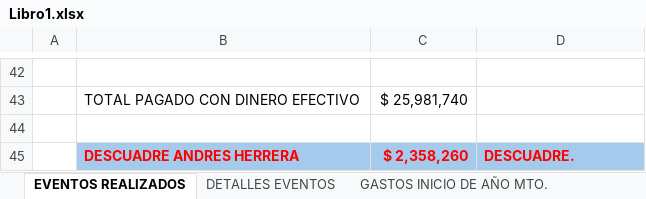
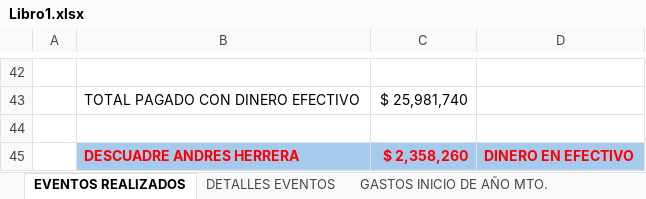
Before and after one commit to julianaherrera1/glowuplife, an Excel workbook: assets/Libro1.xlsx, sheet EVENTOS REALIZADOS, drawn as a sheet; only a part is shown, gaps mark what is left out; values as stored, in another font and other column widths than the file's, no borders; charts and pictures not drawn; the diff names each change by its address in the sheet, - before the commit and + after, or states it on an @@ line.

Commit message:
Cambios en archivo de resumen eventos discoteca

```diff
--- a/assets/Libro1.xlsx (sheet EVENTOS REALIZADOS)
+++ b/assets/Libro1.xlsx (sheet EVENTOS REALIZADOS)
-D45: DESCUADRE.
+D45: DINERO EN EFECTIVO
```
